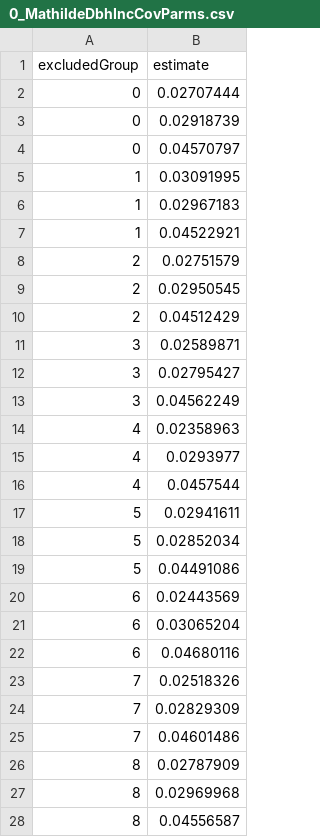
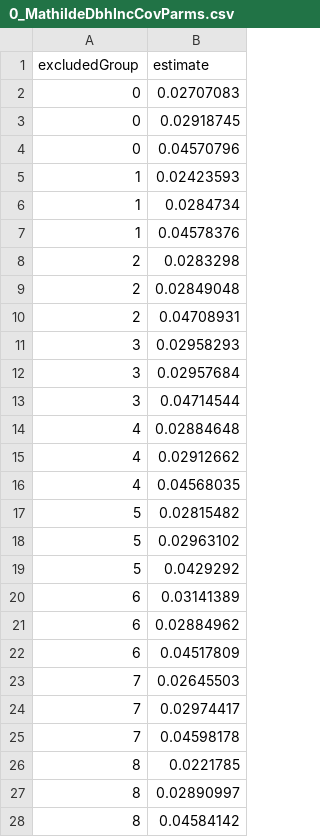
Before and after one commit to CWFC-CCFB/lerfobforesttools, a CSV file: src/lerfob/predictor/mathilde/0_MathildeDbhIncCovParms.csv, drawn as a sheet; only a part is shown; the diff covers the shown part only.

```diff
--- a/src/lerfob/predictor/mathilde/0_MathildeDbhIncCovParms.csv
+++ b/src/lerfob/predictor/mathilde/0_MathildeDbhIncCovParms.csv
@@ -1,28 +1,28 @@
 "excludedGroup","estimate"
-0,0.02707444
-0,0.02918739
-0,0.04570797
-1,0.03091995
-1,0.02967183
-1,0.04522921
-2,0.02751579
-2,0.02950545
-2,0.04512429
-3,0.02589871
-3,0.02795427
-3,0.04562249
-4,0.02358963
-4,0.0293977
-4,0.0457544
-5,0.02941611
-5,0.02852034
-5,0.04491086
-6,0.02443569
-6,0.03065204
-6,0.04680116
-7,0.02518326
-7,0.02829309
-7,0.04601486
-8,0.02787909
-8,0.02969968
-8,0.04556587
+0,0.02707083
+0,0.02918745
+0,0.04570796
+1,0.02423593
+1,0.0284734
+1,0.04578376
+2,0.0283298
+2,0.02849048
+2,0.04708931
+3,0.02958293
+3,0.02957684
+3,0.04714544
+4,0.02884648
+4,0.02912662
+4,0.04568035
+5,0.02815482
+5,0.02963102
+5,0.0429292
+6,0.03141389
+6,0.02884962
+6,0.04517809
+7,0.02645503
+7,0.02974417
+7,0.04598178
+8,0.0221785
+8,0.02890997
+8,0.04584142
```
Also changed, not shown: 6 edited cells elsewhere in this file, src/lerfob/predictor/mathilde/0_MathildeDbhIncBeta.csv, src/lerfob/predictor/mathilde/0_MathildeDbhIncOmega.csv, 2 other files.
